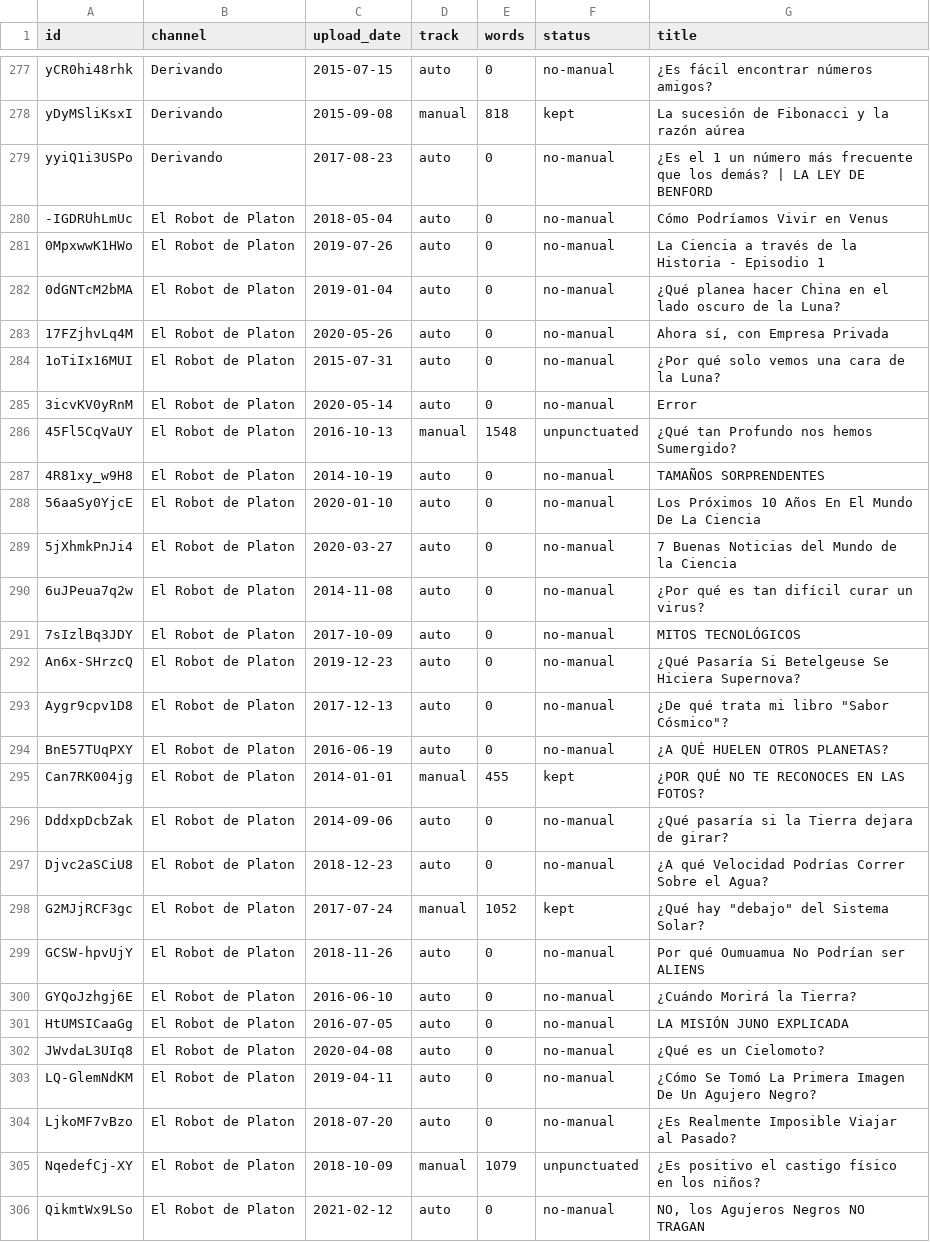
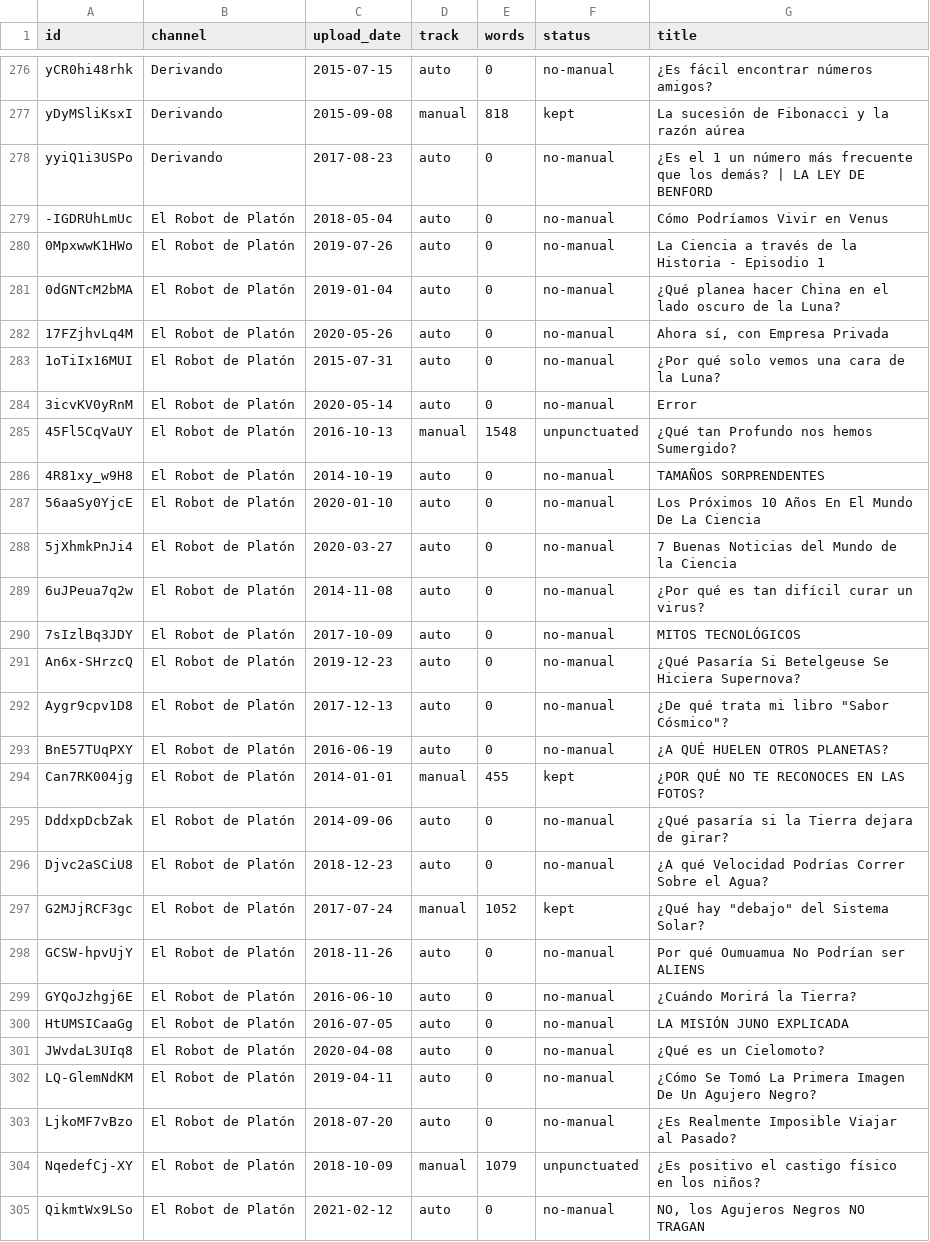
Before and after one commit to ilien-dev/quiron, a TSV file: eval/titles/script-es-manifest.tsv, drawn as a sheet; only a part is shown, gaps mark what is left out; the diff covers the shown part only.

Commit message:
Make the script corpus builder safe to run and to fail

```diff
--- a/eval/titles/script-es-manifest.tsv
+++ b/eval/titles/script-es-manifest.tsv
@@ -279,28 +278,28 @@ yDyMSliKsxI	Derivando	2015-09-08	manual	818	kept	La sucesión de Fibonacci y la
 yyiQ1i3USPo	Derivando	2017-08-23	auto	0	no-manual	¿Es el 1 un número más frecuente que los demás? | LA LEY DE BENFORD
--IGDRUhLmUc	El Robot de Platon	2018-05-04	auto	0	no-manual	Cómo Podríamos Vivir en Venus
-0MpxwwK1HWo	El Robot de Platon	2019-07-26	auto	0	no-manual	La Ciencia a través de la Historia - Episodio 1
-0dGNTcM2bMA	El Robot de Platon	2019-01-04	auto	0	no-manual	¿Qué planea hacer China en el lado oscuro de la Luna?
-17FZjhvLq4M	El Robot de Platon	2020-05-26	auto	0	no-manual	Ahora sí, con Empresa Privada
-1oTiIx16MUI	El Robot de Platon	2015-07-31	auto	0	no-manual	¿Por qué solo vemos una cara de la Luna?
-3icvKV0yRnM	El Robot de Platon	2020-05-14	auto	0	no-manual	Error
-45Fl5CqVaUY	El Robot de Platon	2016-10-13	manual	1548	unpunctuated	¿Qué tan Profundo nos hemos Sumergido?
-4R81xy_w9H8	El Robot de Platon	2014-10-19	auto	0	no-manual	TAMAÑOS SORPRENDENTES
-56aaSy0YjcE	El Robot de Platon	2020-01-10	auto	0	no-manual	Los Próximos 10 Años En El Mundo De La Ciencia
-5jXhmkPnJi4	El Robot de Platon	2020-03-27	auto	0	no-manual	7 Buenas Noticias del Mundo de la Ciencia
-6uJPeua7q2w	El Robot de Platon	2014-11-08	auto	0	no-manual	¿Por qué es tan difícil curar un virus?
-7sIzlBq3JDY	El Robot de Platon	2017-10-09	auto	0	no-manual	MITOS TECNOLÓGICOS
-An6x-SHrzcQ	El Robot de Platon	2019-12-23	auto	0	no-manual	¿Qué Pasaría Si Betelgeuse Se Hiciera Supernova?
-Aygr9cpv1D8	El Robot de Platon	2017-12-13	auto	0	no-manual	¿De qué trata mi libro "Sabor Cósmico"?
-BnE57TUqPXY	El Robot de Platon	2016-06-19	auto	0	no-manual	¿A QUÉ HUELEN OTROS PLANETAS?
-Can7RK004jg	El Robot de Platon	2014-01-01	manual	455	kept	¿POR QUÉ NO TE RECONOCES EN LAS FOTOS?
-DddxpDcbZak	El Robot de Platon	2014-09-06	auto	0	no-manual	¿Qué pasaría si la Tierra dejara de girar?
-Djvc2aSCiU8	El Robot de Platon	2018-12-23	auto	0	no-manual	¿A qué Velocidad Podrías Correr Sobre el Agua?
-G2MJjRCF3gc	El Robot de Platon	2017-07-24	manual	1052	kept	¿Qué hay "debajo" del Sistema Solar?
-GCSW-hpvUjY	El Robot de Platon	2018-11-26	auto	0	no-manual	Por qué Oumuamua No Podrían ser ALIENS
-GYQoJzhgj6E	El Robot de Platon	2016-06-10	auto	0	no-manual	¿Cuándo Morirá la Tierra?
-HtUMSICaaGg	El Robot de Platon	2016-07-05	auto	0	no-manual	LA MISIÓN JUNO EXPLICADA
-JWvdaL3UIq8	El Robot de Platon	2020-04-08	auto	0	no-manual	¿Qué es un Cielomoto?
-LQ-GlemNdKM	El Robot de Platon	2019-04-11	auto	0	no-manual	¿Cómo Se Tomó La Primera Imagen De Un Agujero Negro?
-LjkoMF7vBzo	El Robot de Platon	2018-07-20	auto	0	no-manual	¿Es Realmente Imposible Viajar al Pasado?
-NqedefCj-XY	El Robot de Platon	2018-10-09	manual	1079	unpunctuated	¿Es positivo el castigo físico en los niños?
-QikmtWx9LSo	El Robot de Platon	2021-02-12	auto	0	no-manual	NO, los Agujeros Negros NO TRAGAN
+-IGDRUhLmUc	El Robot de Platón	2018-05-04	auto	0	no-manual	Cómo Podríamos Vivir en Venus
+0MpxwwK1HWo	El Robot de Platón	2019-07-26	auto	0	no-manual	La Ciencia a través de la Historia - Episodio 1
+0dGNTcM2bMA	El Robot de Platón	2019-01-04	auto	0	no-manual	¿Qué planea hacer China en el lado oscuro de la Luna?
+17FZjhvLq4M	El Robot de Platón	2020-05-26	auto	0	no-manual	Ahora sí, con Empresa Privada
+1oTiIx16MUI	El Robot de Platón	2015-07-31	auto	0	no-manual	¿Por qué solo vemos una cara de la Luna?
+3icvKV0yRnM	El Robot de Platón	2020-05-14	auto	0	no-manual	Error
+45Fl5CqVaUY	El Robot de Platón	2016-10-13	manual	1548	unpunctuated	¿Qué tan Profundo nos hemos Sumergido?
+4R81xy_w9H8	El Robot de Platón	2014-10-19	auto	0	no-manual	TAMAÑOS SORPRENDENTES
+56aaSy0YjcE	El Robot de Platón	2020-01-10	auto	0	no-manual	Los Próximos 10 Años En El Mundo De La Ciencia
+5jXhmkPnJi4	El Robot de Platón	2020-03-27	auto	0	no-manual	7 Buenas Noticias del Mundo de la Ciencia
+6uJPeua7q2w	El Robot de Platón	2014-11-08	auto	0	no-manual	¿Por qué es tan difícil curar un virus?
+7sIzlBq3JDY	El Robot de Platón	2017-10-09	auto	0	no-manual	MITOS TECNOLÓGICOS
+An6x-SHrzcQ	El Robot de Platón	2019-12-23	auto	0	no-manual	¿Qué Pasaría Si Betelgeuse Se Hiciera Supernova?
+Aygr9cpv1D8	El Robot de Platón	2017-12-13	auto	0	no-manual	¿De qué trata mi libro "Sabor Cósmico"?
+BnE57TUqPXY	El Robot de Platón	2016-06-19	auto	0	no-manual	¿A QUÉ HUELEN OTROS PLANETAS?
+Can7RK004jg	El Robot de Platón	2014-01-01	manual	455	kept	¿POR QUÉ NO TE RECONOCES EN LAS FOTOS?
+DddxpDcbZak	El Robot de Platón	2014-09-06	auto	0	no-manual	¿Qué pasaría si la Tierra dejara de girar?
+Djvc2aSCiU8	El Robot de Platón	2018-12-23	auto	0	no-manual	¿A qué Velocidad Podrías Correr Sobre el Agua?
+G2MJjRCF3gc	El Robot de Platón	2017-07-24	manual	1052	kept	¿Qué hay "debajo" del Sistema Solar?
+GCSW-hpvUjY	El Robot de Platón	2018-11-26	auto	0	no-manual	Por qué Oumuamua No Podrían ser ALIENS
+GYQoJzhgj6E	El Robot de Platón	2016-06-10	auto	0	no-manual	¿Cuándo Morirá la Tierra?
+HtUMSICaaGg	El Robot de Platón	2016-07-05	auto	0	no-manual	LA MISIÓN JUNO EXPLICADA
+JWvdaL3UIq8	El Robot de Platón	2020-04-08	auto	0	no-manual	¿Qué es un Cielomoto?
+LQ-GlemNdKM	El Robot de Platón	2019-04-11	auto	0	no-manual	¿Cómo Se Tomó La Primera Imagen De Un Agujero Negro?
+LjkoMF7vBzo	El Robot de Platón	2018-07-20	auto	0	no-manual	¿Es Realmente Imposible Viajar al Pasado?
+NqedefCj-XY	El Robot de Platón	2018-10-09	manual	1079	unpunctuated	¿Es positivo el castigo físico en los niños?
+QikmtWx9LSo	El Robot de Platón	2021-02-12	auto	0	no-manual	NO, los Agujeros Negros NO TRAGAN
```
Also changed, not shown: 2 removed rows and 33 edited cells elsewhere in this file, 1 other file.
